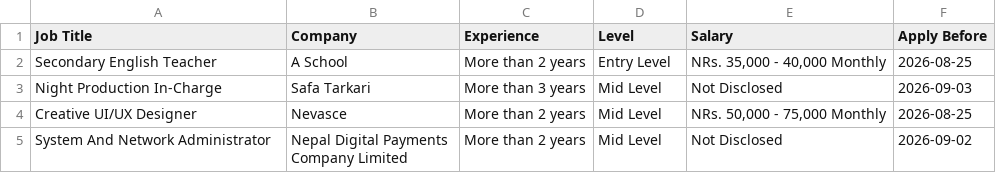
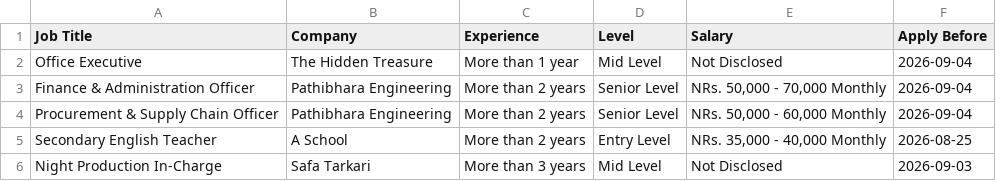
Before and after one commit to ashira-maharjan/jobportal-scraper, a CSV file: data_file/top_jobs.csv, drawn as a sheet; only a part is shown; the shorter side is filled out with more unchanged rows.

```diff
--- a/data_file/top_jobs.csv
+++ b/data_file/top_jobs.csv
@@ -1,2 +1,5 @@
 Job Title,Company,Experience,Level,Salary,Apply Before
+Office Executive,The Hidden Treasure,More than 1 year,Mid Level,Not Disclosed,2026-09-04
+Finance & Administration Officer,Pathibhara Engineering,More than 2 years,Senior Level,"NRs. 50,000 - 70,000 Monthly",2026-09-04
+Procurement & Supply Chain Officer,Pathibhara Engineering,More than 2 years,Senior Level,"NRs. 50,000 - 60,000 Monthly",2026-09-04
 Secondary English Teacher,A School,More than 2 years,Entry Level,"NRs. 35,000 - 40,000 Monthly",2026-08-25
```
Also changed, not shown: data_file/by_deadline.csv.
